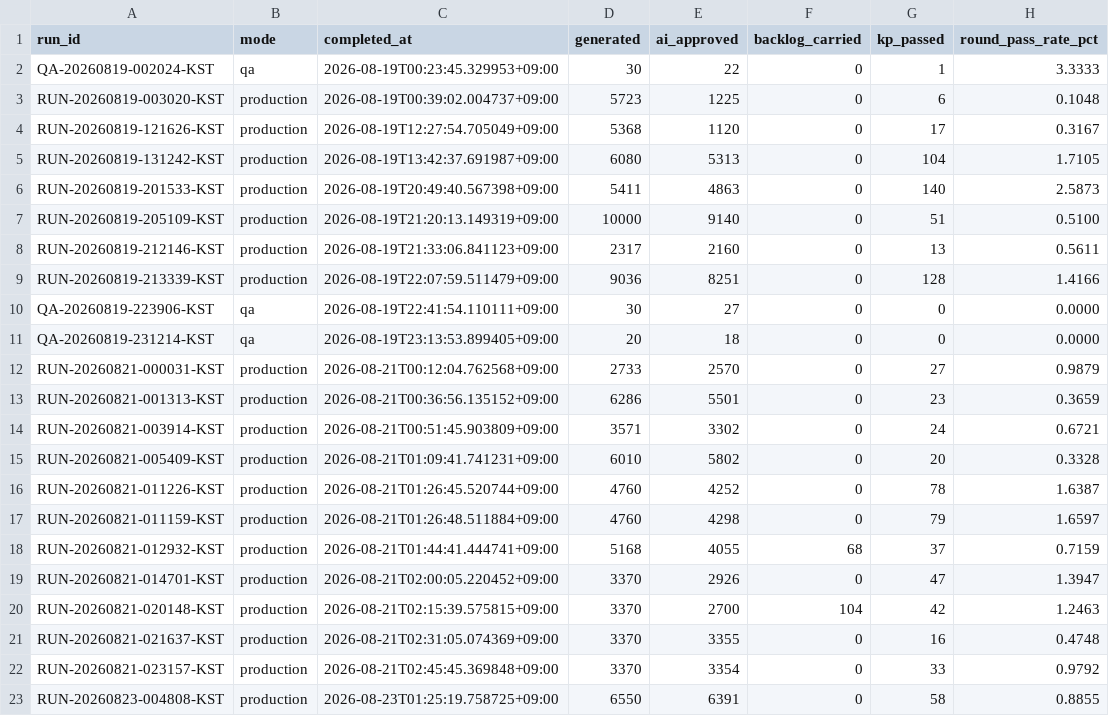
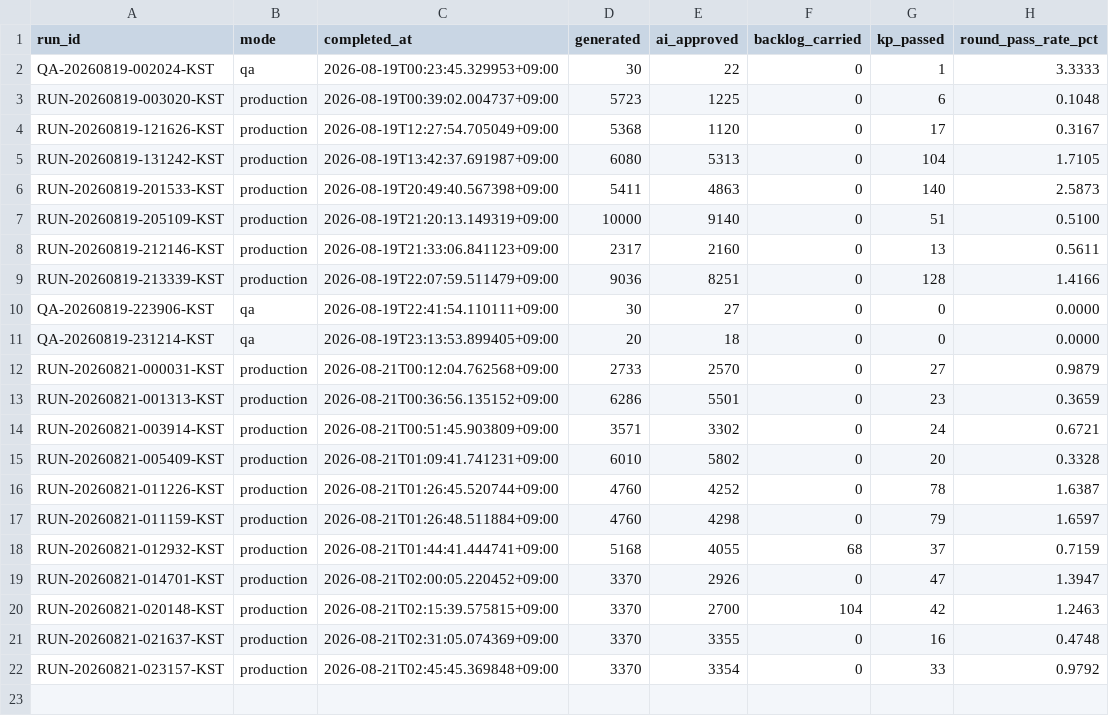
Before and after one commit to daramg814/SAAS_WORDS_TWO, a CSV file: output/_pipeline/analysis/round_history.csv, drawn as a sheet.

```diff
--- a/output/_pipeline/analysis/round_history.csv
+++ b/output/_pipeline/analysis/round_history.csv
@@ -22,2 +22 @@ RUN-20260821-021637-KST,production,2026-08-21T02:31:05.074369+09:00,3370,3355,0,
 RUN-20260821-023157-KST,production,2026-08-21T02:45:45.369848+09:00,3370,3354,0,33,0.9792
-RUN-20260823-004808-KST,production,2026-08-23T01:25:19.758725+09:00,6550,6391,0,58,0.8855
```
Also changed, not shown: config/word_bank_expansions.csv, output/deliverables/history/keyword_metrics_passed.csv, 9 other files.
